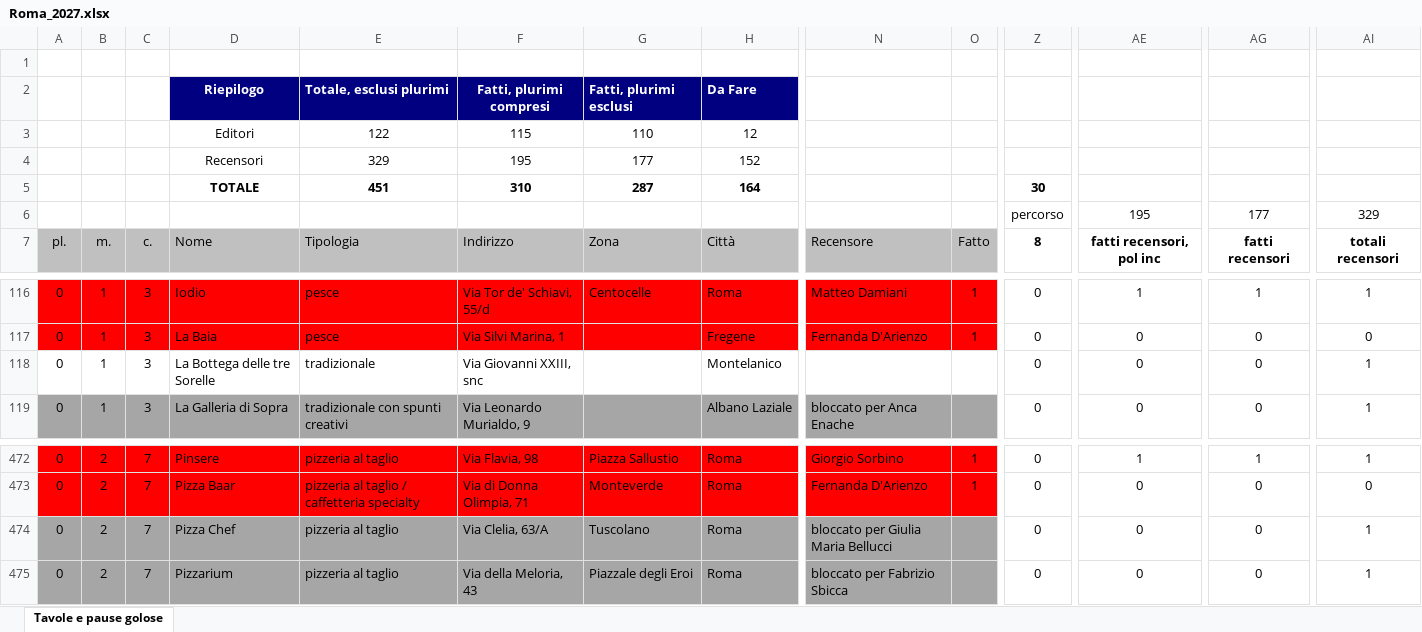
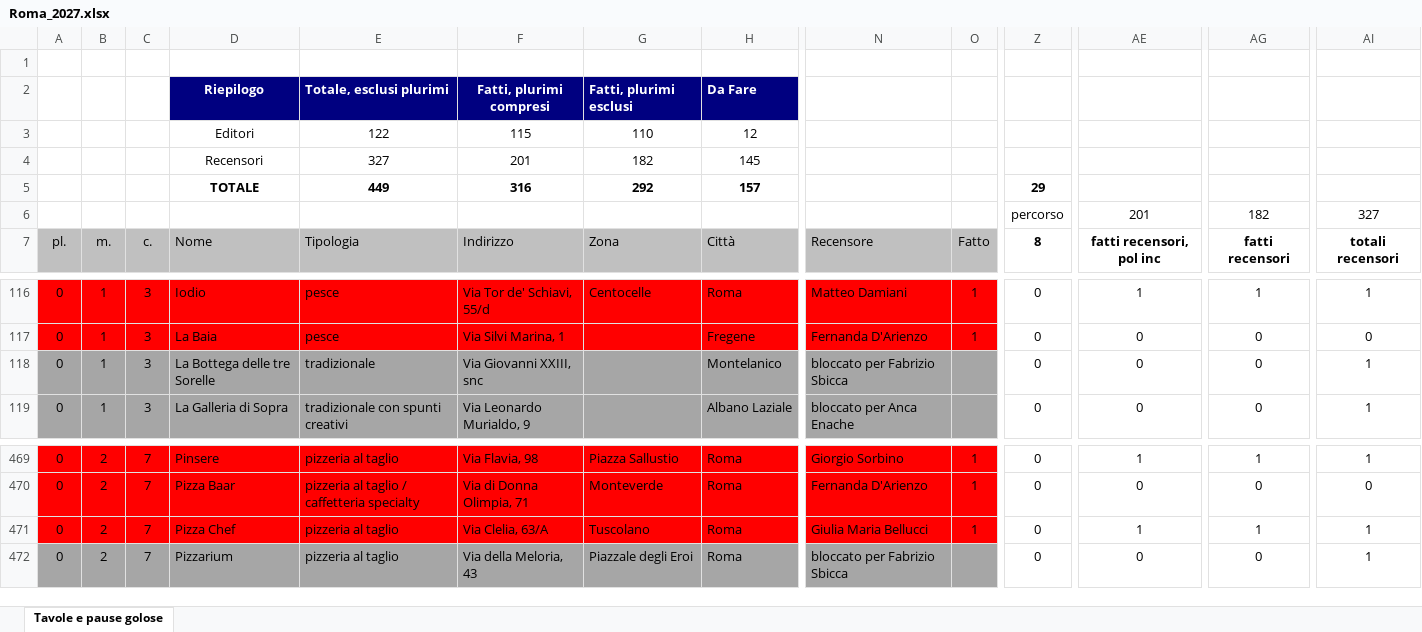
Before and after one commit to pecoraneraeditore/mappa-ristoranti, an Excel workbook: Roma_2027.xlsx, sheet Tavole e pause golose, drawn as a sheet; only a part is shown, gaps mark what is left out; values as stored, in another font and other column widths than the file's, no borders; addresses are those after the commit; the diff covers the shown part only; the diff names each change by its address in the sheet, - before the commit and + after, or states it on an @@ line.

```diff
--- a/Roma_2027.xlsx (sheet Tavole e pause golose)
+++ b/Roma_2027.xlsx (sheet Tavole e pause golose)
-E4: 329
+E4: 327
-F4: 195
+F4: 201
-G4: 177
+G4: 182
-H4: 152
+H4: 145
-E5: 451
+E5: 449
-F5: 310
+F5: 316
-G5: 287
+G5: 292
-H5: 164
+H5: 157
-Z5: 30
+Z5: 29
-AE6: 195
+AE6: 201
-AG6: 177
+AG6: 182
-AI6: 329
+AI6: 327
-A118:O118 fill: none
+A118:O118 fill: #A6A6A6
-N118: (empty)
+N118: bloccato per Fabrizio Sbicca
-A471:O471 fill: #A6A6A6
+A471:O471 fill: #FF0000
-N471: bloccato per Giulia Maria Bellucci
+N471: Giulia Maria Bellucci
-O471: (empty)
+O471: 1
-AE471: 0
+AE471: 1
-AG471: 0
+AG471: 1
```
Also changed, not shown: 3 removed rows, 22 edited cells and cell formats elsewhere in this sheet, formulas that keep their value, Milano_2027.xlsx, Torino_2027.xlsx, 4 other files.
